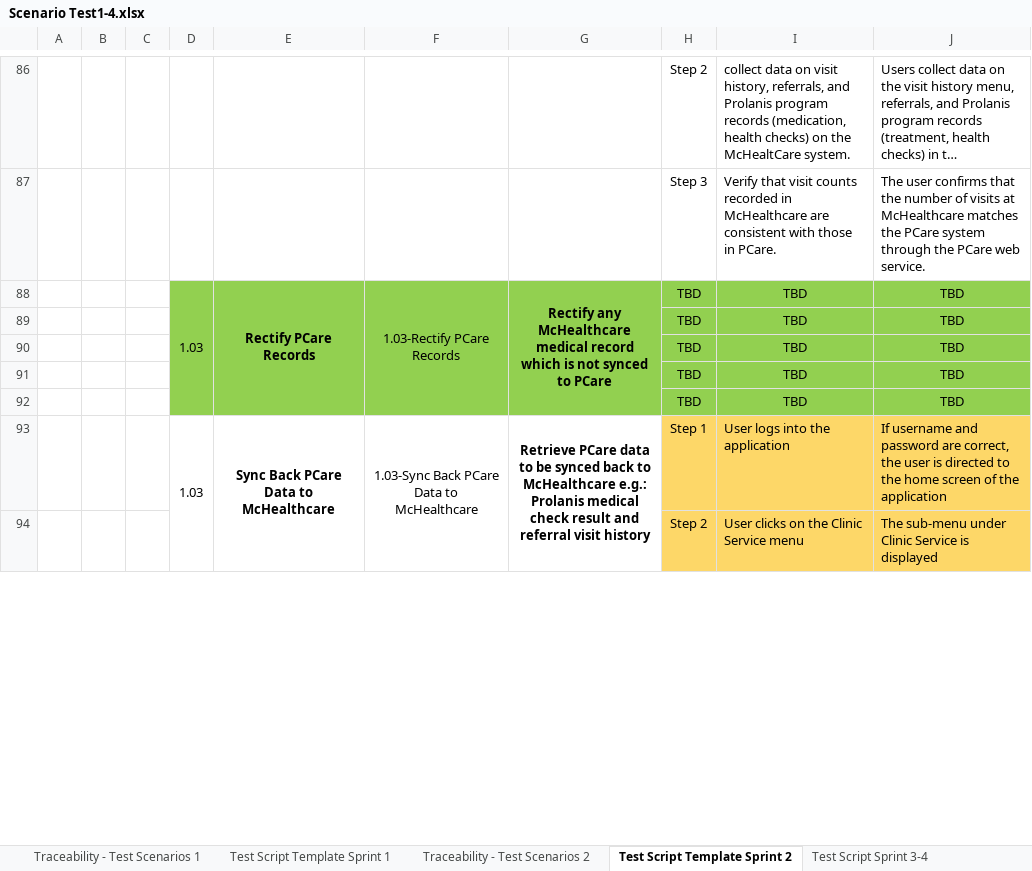
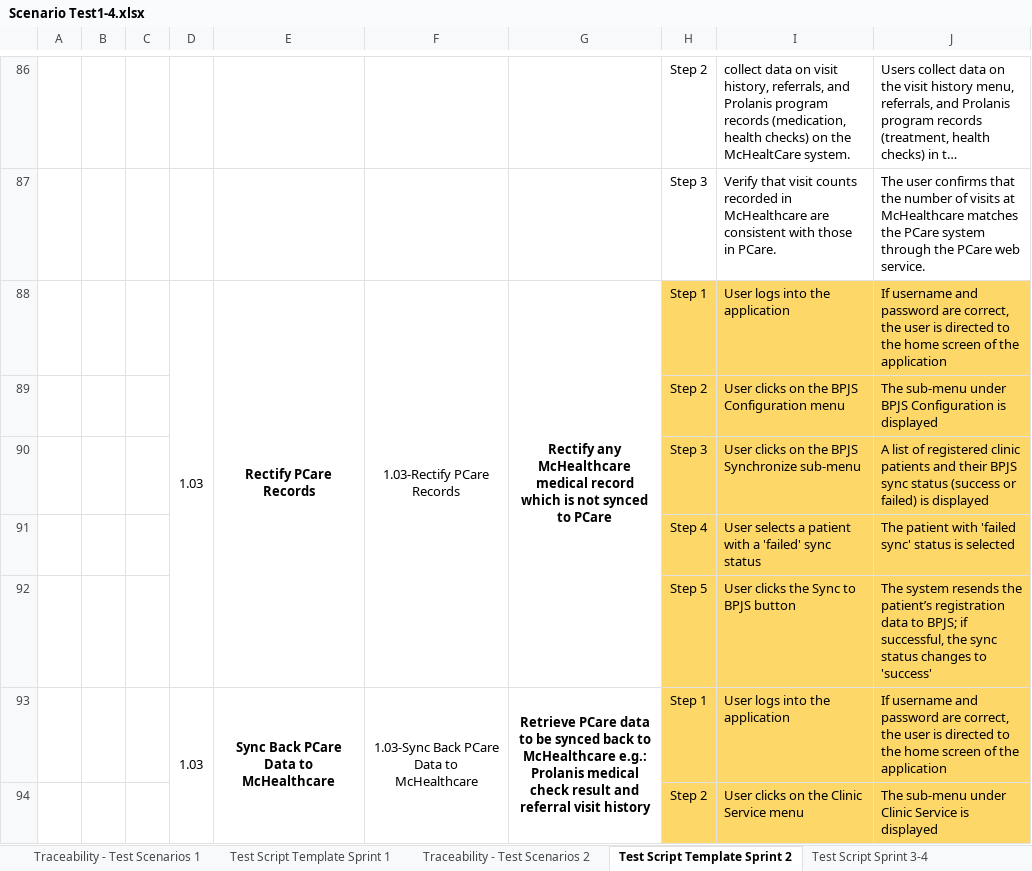
Before and after one commit to ragiit/McDermott, an Excel workbook: Script/Scenario Test1-4.xlsx, sheet Test Script Template Sprint 2, drawn as a sheet; only a part is shown, gaps mark what is left out; long unchanged cells end in …; values as stored, in another font and other column widths than the file's, no borders; conditional formats not drawn; removed rows and columns are numbered as before the commit, all else as after; the diff names each change by its address in the sheet, - before the commit and + after, or states it on an @@ line.

```diff
--- a/Script/Scenario Test1-4.xlsx (sheet Test Script Template Sprint 2)
+++ b/Script/Scenario Test1-4.xlsx (sheet Test Script Template Sprint 2)
-D88:G88 fill: #92D050
+D88:G88 fill: none
-H88: TBD
+H88: Step 1
-H88:J88 fill: #92D050
+H88:J88 fill: #FDD768
-I88: TBD
+I88: User logs into the application
-I88:J88 alignment: center
+I88:J88 alignment: left
-J88: TBD
+J88: If username and password are correct, the user is directed to the home screen of the application
-row 89:  |  |  |  |  |  |  | TBD | TBD | TBD
-row 90:  |  |  |  |  |  |  | TBD | TBD | TBD
-row 91:  |  |  |  |  |  |  | TBD | TBD | TBD
-row 92:  |  |  |  |  |  |  | TBD | TBD | TBD
+row 89:  |  |  |  |  |  |  | Step 2 | User clicks on the BPJS Configuration menu | The sub-menu under BPJS Configuration is displayed
+row 90:  |  |  |  |  |  |  | Step 3 | User clicks on the BPJS Synchronize sub-menu | A list of registered clinic patients and their BPJS sync status (success or failed) is displayed
+row 91:  |  |  |  |  |  |  | Step 4 | User selects a patient with a 'failed' sync status | The patient with 'failed sync' status is selected
+row 92:  |  |  |  |  |  |  | Step 5 | User clicks the Sync to BPJS button | The system resends the patient’s registration data to BPJS; if successful, the sync status changes to 'success'
```
Also changed, not shown: 17 other files.
